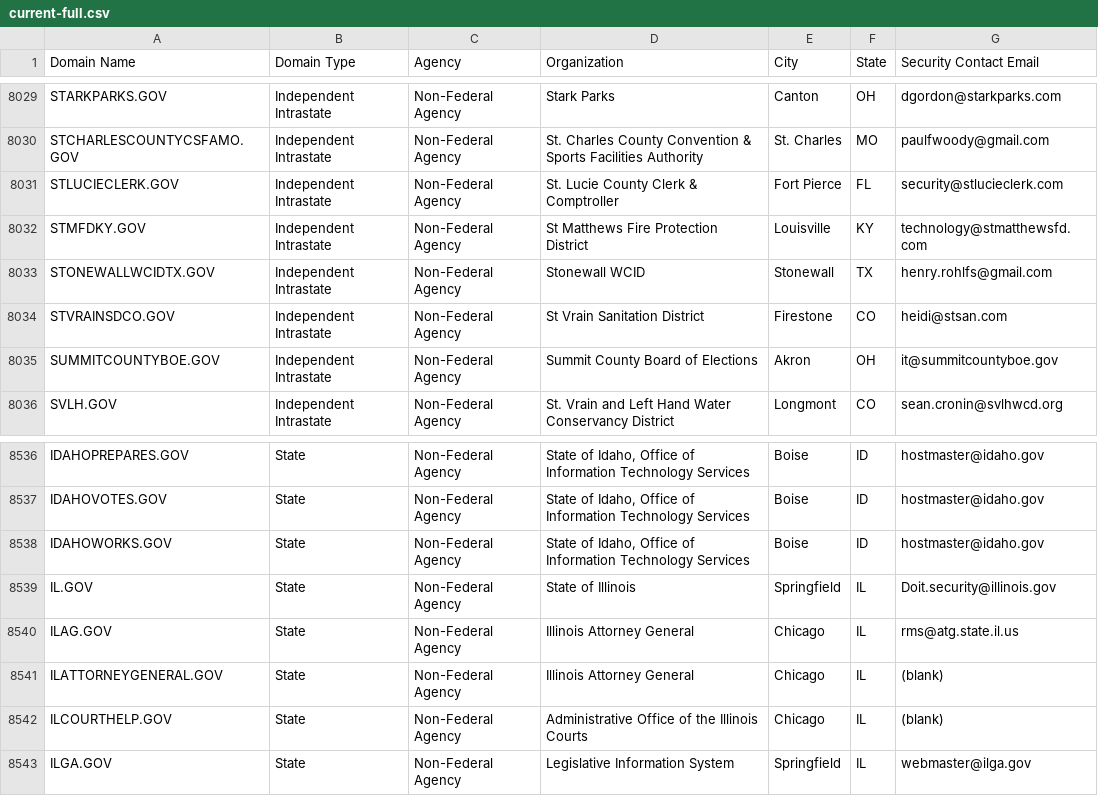
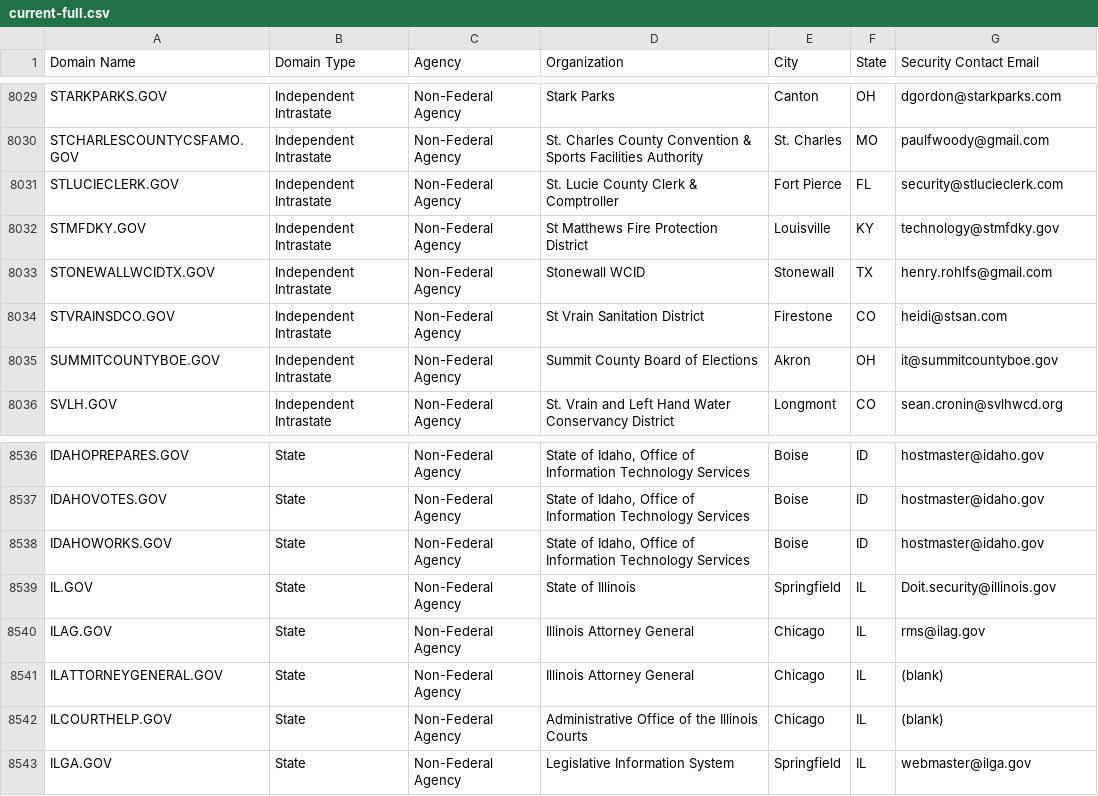
Before and after one commit to climber-girl/dotgov-data, a CSV file: current-full.csv, drawn as a sheet; only a part is shown, gaps mark what is left out.

Commit message:
Flat: latest data (2023-10-15T06:21:49.405Z) {   "date": "2023-10-15T06:21:49.405Z",   "files": [     {       "name": "current-full.csv",       "deltaBytes": -12,       "source": "https://domains.dotgov.gov/dotgov-web/publicreports/current-full"     }   ] }

```diff
--- a/current-full.csv
+++ b/current-full.csv
@@ -8031,3 +8031,3 @@ STCHARLESCOUNTYCSFAMO.GOV,Independent Intrastate,Non-Federal Agency,St. Charles
 STLUCIECLERK.GOV,Independent Intrastate,Non-Federal Agency,St. Lucie County Clerk & Comptroller,Fort Pierce,FL,security@stlucieclerk.com
-STMFDKY.GOV,Independent Intrastate,Non-Federal Agency,St Matthews Fire Protection District,Louisville,KY,technology@stmatthewsfd.com
+STMFDKY.GOV,Independent Intrastate,Non-Federal Agency,St Matthews Fire Protection District,Louisville,KY,technology@stmfdky.gov
 STONEWALLWCIDTX.GOV,Independent Intrastate,Non-Federal Agency,Stonewall WCID,Stonewall,TX,henry.rohlfs@gmail.com
@@ -8539,3 +8539,3 @@ IDAHOWORKS.GOV,State,Non-Federal Agency,"State of Idaho, Office of Information T
 IL.GOV,State,Non-Federal Agency,State of Illinois,Springfield,IL,Doit.security@illinois.gov
-ILAG.GOV,State,Non-Federal Agency,Illinois Attorney General,Chicago,IL,rms@atg.state.il.us
+ILAG.GOV,State,Non-Federal Agency,Illinois Attorney General,Chicago,IL,rms@ilag.gov
 ILATTORNEYGENERAL.GOV,State,Non-Federal Agency,Illinois Attorney General,Chicago,IL,(blank)
```
